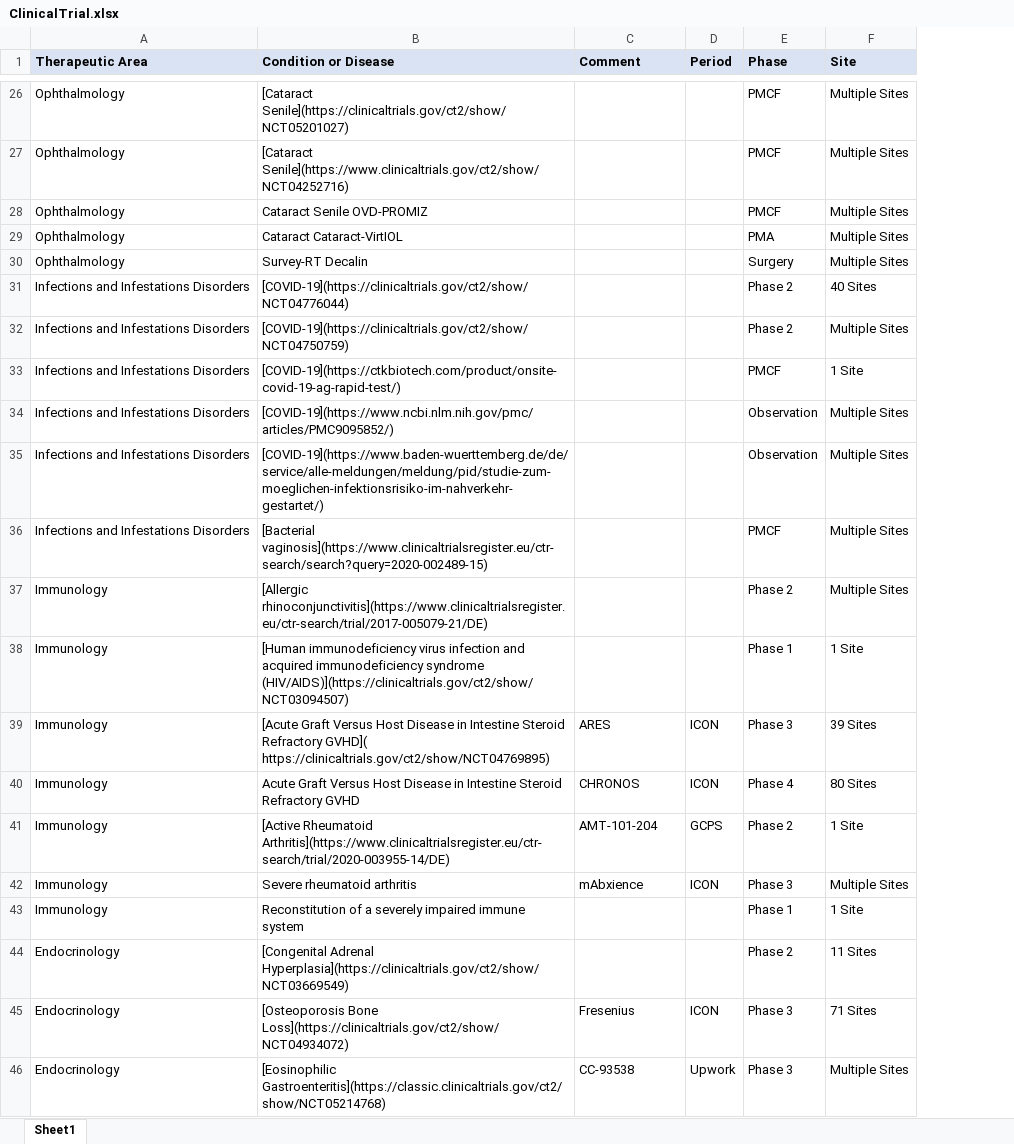
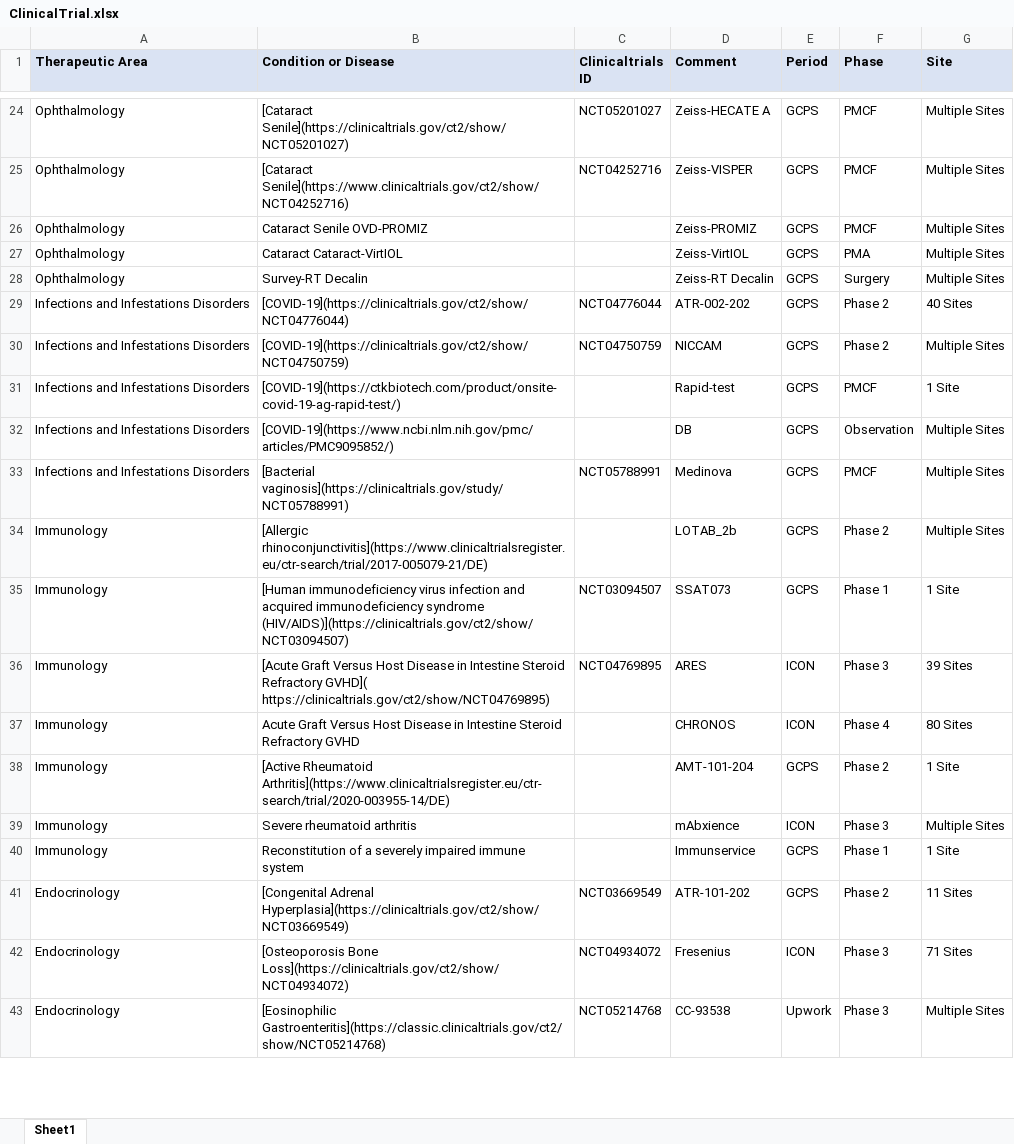
Before and after one commit to Zehuibai/Zehuibai.github.io, an Excel workbook: ClinicalTrial.xlsx, sheet Sheet1, drawn as a sheet; only a part is shown, gaps mark what is left out; values as stored, in another font and other column widths than the file's, no borders; removed rows and columns are numbered as before the commit, all else as after; the diff covers the shown part only; the diff names each change by its address in the sheet, - before the commit and + after, or states it on an @@ line.

```diff
--- a/ClinicalTrial.xlsx (sheet Sheet1)
+++ b/ClinicalTrial.xlsx (sheet Sheet1)
+column C (Clinicaltrials ID), rows 24-43: NCT05201027 | NCT04252716 |  |  |  | NCT04776044 | NCT04750759 |  |  | NCT05788991 |  | NCT03094507 | NCT04769895 |  |  |  |  | NCT03669549 | NCT04934072 | NCT05214768
-D24 (Comment): (empty)
+D24 (Comment): Zeiss-HECATE A
-E24:E32 (Period): (empty)
+E24:E32 (Period): GCPS
-D25 (Comment): (empty)
+D25 (Comment): Zeiss-VISPER
-D26 (Comment): (empty)
+D26 (Comment): Zeiss-PROMIZ
-D27 (Comment): (empty)
+D27 (Comment): Zeiss-VirtIOL
-D28 (Comment): (empty)
+D28 (Comment): Zeiss-RT Decalin
-D29 (Comment): (empty)
+D29 (Comment): ATR-002-202
-D30 (Comment): (empty)
+D30 (Comment): NICCAM
-D31 (Comment): (empty)
+D31 (Comment): Rapid-test
-D32 (Comment): (empty)
+D32 (Comment): DB
-row 35: Infections and Infestations Disorders | [COVID-19](https://www.baden-wuerttemberg.de/de/service/alle-meldungen/meldung/pid/studie-zum-moeglichen-infektionsrisiko-im-nahverkehr-gestartet/) |  |  | Observation | Multiple Sites
-B33 (Condition or Disease): [Bacterial vaginosis](https://www.clinicaltrialsregister.eu/ctr-search/search?query=2020-002489-15)
+B33 (Condition or Disease): [Bacterial vaginosis](https://clinicaltrials.gov/study/NCT05788991)
-D33 (Comment): (empty)
+D33 (Comment): Medinova
-E33:E35 (Period): (empty)
+E33:E35 (Period): GCPS
-D34 (Comment): (empty)
+D34 (Comment): LOTAB_2b
-D35 (Comment): (empty)
+D35 (Comment): SSAT073
-D40 (Comment): (empty)
+D40 (Comment): Immunservice
-E40:E41 (Period): (empty)
+E40:E41 (Period): GCPS
-D41 (Comment): (empty)
+D41 (Comment): ATR-101-202
```
Also changed, not shown: 2 removed rows and 52 edited cells elsewhere in this sheet, 1 other file.
